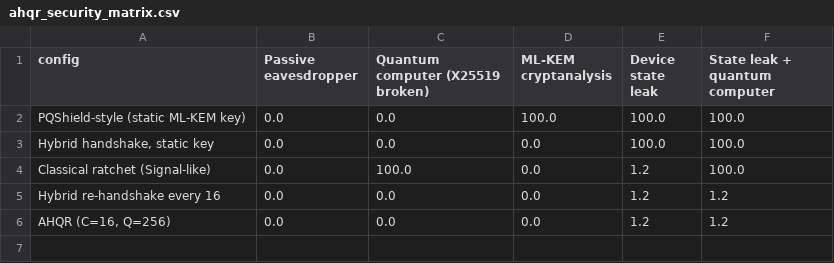
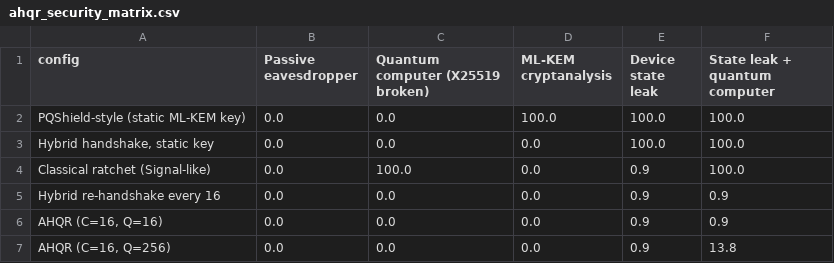
Before and after one commit to rakshit-737/pqc-hybrid-iot, a CSV file: results/ahqr_security_matrix.csv, drawn as a sheet.

```diff
--- a/results/ahqr_security_matrix.csv
+++ b/results/ahqr_security_matrix.csv
@@ -3,4 +3,5 @@ PQShield-style (static ML-KEM key),0.0,0.0,100.0,100.0,100.0
 "Hybrid handshake, static key",0.0,0.0,0.0,100.0,100.0
-Classical ratchet (Signal-like),0.0,100.0,0.0,1.2,100.0
-Hybrid re-handshake every 16,0.0,0.0,0.0,1.2,1.2
-"AHQR (C=16, Q=256)",0.0,0.0,0.0,1.2,1.2
+Classical ratchet (Signal-like),0.0,100.0,0.0,0.9,100.0
+Hybrid re-handshake every 16,0.0,0.0,0.0,0.9,0.9
+"AHQR (C=16, Q=16)",0.0,0.0,0.0,0.9,0.9
+"AHQR (C=16, Q=256)",0.0,0.0,0.0,0.9,13.8
```
Also changed, not shown: results/ahqr_cadence_sweep.csv, results/ahqr_link_cost.csv, 5 other files.
